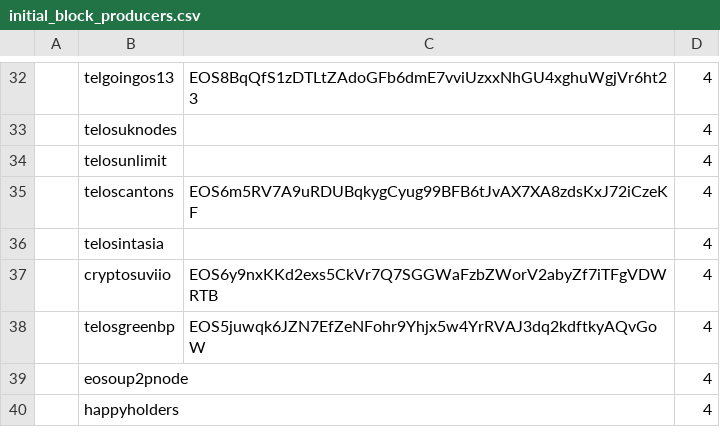
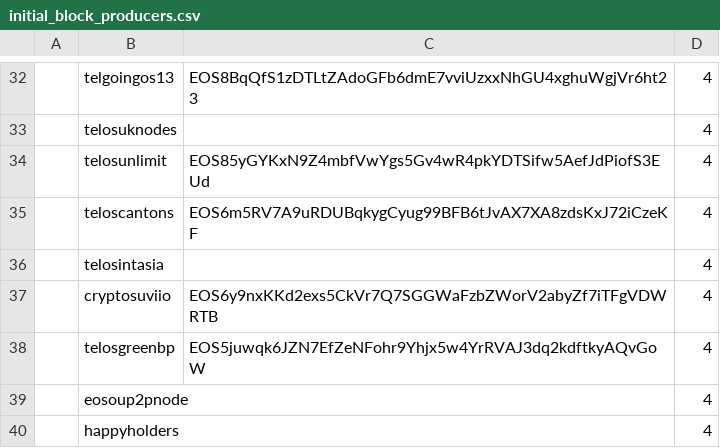
Before and after one commit to telosnetwork/snapshots, a CSV file: initial_block_producers.csv, drawn as a sheet; only a part is shown, gaps mark what is left out; the diff names each change by its address in the sheet, - before the commit and + after, or states it on an @@ line.

Commit message:
telosunlimit key

```diff
--- a/initial_block_producers.csv
+++ b/initial_block_producers.csv
-C34: (empty)
+C34: EOS85yGYKxN9Z4mbfVwYgs5Gv4wR4pkYDTSifw5AefJdPiofS3EUd
```
